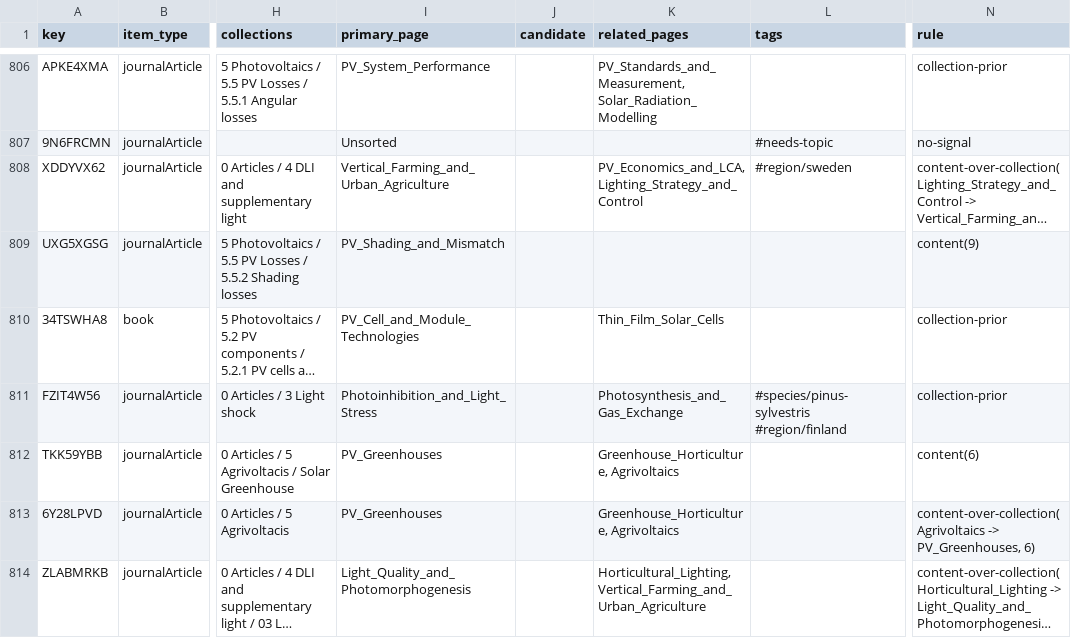
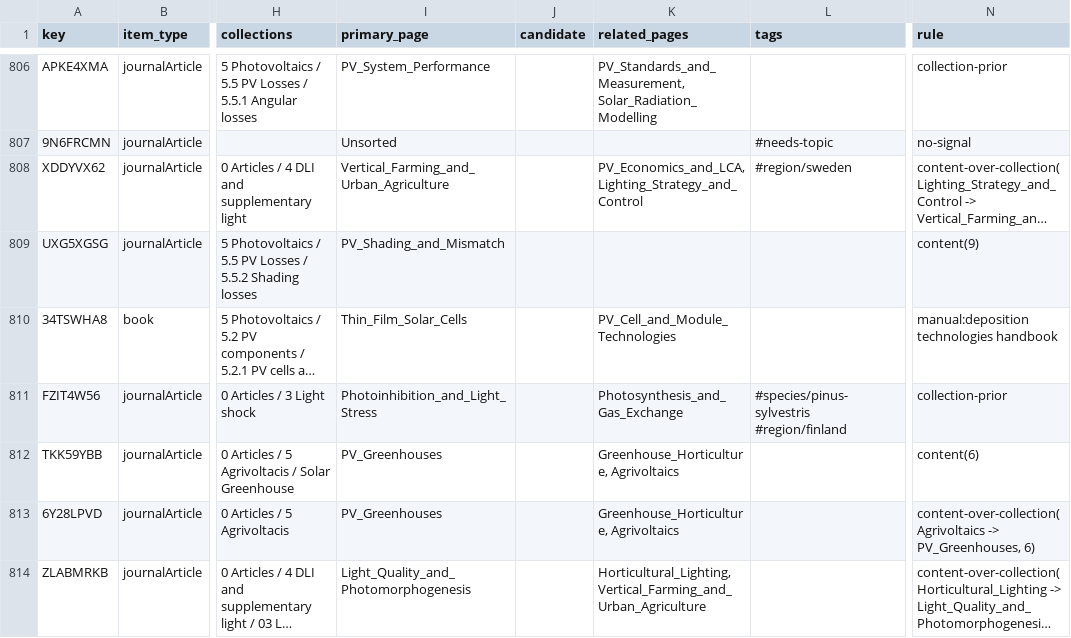
Before and after one commit to hvmarco/personal_knowledge_base, a CSV file: processed/Zotero_library_map.csv, drawn as a sheet; only a part is shown, gaps mark what is left out; long unchanged cells end in …; the diff covers the shown part only; the diff names each change by its address in the sheet, - before the commit and + after, or states it on an @@ line.

```diff
--- a/processed/Zotero_library_map.csv
+++ b/processed/Zotero_library_map.csv
-I810 (primary_page): PV_Cell_and_Module_Technologies
+I810 (primary_page): Thin_Film_Solar_Cells
-K810 (related_pages): Thin_Film_Solar_Cells
+K810 (related_pages): PV_Cell_and_Module_Technologies
-N810 (rule): collection-prior
+N810 (rule): manual:deposition technologies handbook
```
Also changed, not shown: 103 edited cells elsewhere in this file, 5 other files.
